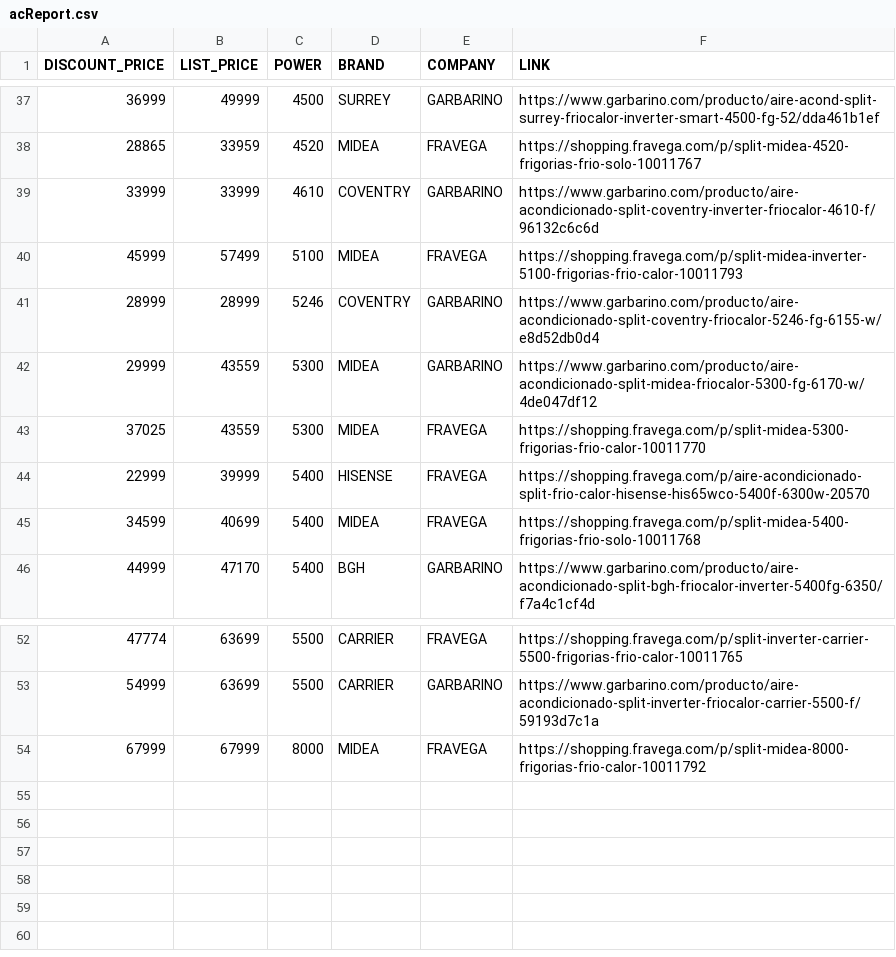
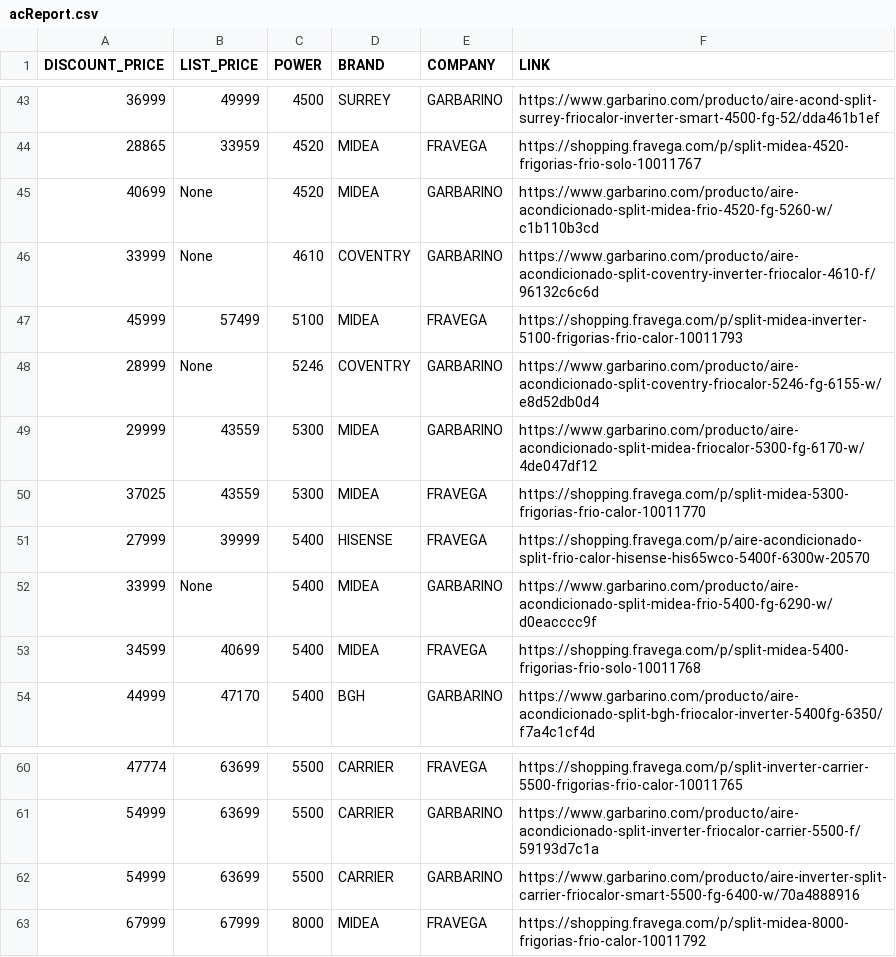
Before and after one commit to nrnieto/meliScraper, a CSV file: samples/acReport.csv, drawn as a sheet; only a part is shown, gaps mark what is left out; the diff covers the shown part only.

```diff
--- a/samples/acReport.csv
+++ b/samples/acReport.csv
@@ -38,8 +44,10 @@ DISCOUNT_PRICE,LIST_PRICE,POWER,BRAND,COMPANY,LINK
 28865,33959,4520,MIDEA,FRAVEGA,https://shopping.fravega.com/p/split-midea-4520-frigorias-frio-solo-10011767
-33999,33999,4610,COVENTRY,GARBARINO,https://www.garbarino.com/producto/aire-acondicionado-split-coventry-inverter-friocalor-4610-f/96132c6c6d
+40699,None,4520,MIDEA,GARBARINO,https://www.garbarino.com/producto/aire-acondicionado-split-midea-frio-4520-fg-5260-w/c1b110b3cd
+33999,None,4610,COVENTRY,GARBARINO,https://www.garbarino.com/producto/aire-acondicionado-split-coventry-inverter-friocalor-4610-f/96132c6c6d
 45999,57499,5100,MIDEA,FRAVEGA,https://shopping.fravega.com/p/split-midea-inverter-5100-frigorias-frio-calor-10011793
-28999,28999,5246,COVENTRY,GARBARINO,https://www.garbarino.com/producto/aire-acondicionado-split-coventry-friocalor-5246-fg-6155-w/e8d52db0d4
+28999,None,5246,COVENTRY,GARBARINO,https://www.garbarino.com/producto/aire-acondicionado-split-coventry-friocalor-5246-fg-6155-w/e8d52db0d4
 29999,43559,5300,MIDEA,GARBARINO,https://www.garbarino.com/producto/aire-acondicionado-split-midea-friocalor-5300-fg-6170-w/4de047df12
 37025,43559,5300,MIDEA,FRAVEGA,https://shopping.fravega.com/p/split-midea-5300-frigorias-frio-calor-10011770
-22999,39999,5400,HISENSE,FRAVEGA,https://shopping.fravega.com/p/aire-acondicionado-split-frio-calor-hisense-his65wco-5400f-6300w-20570
+27999,39999,5400,HISENSE,FRAVEGA,https://shopping.fravega.com/p/aire-acondicionado-split-frio-calor-hisense-his65wco-5400f-6300w-20570
+33999,None,5400,MIDEA,GARBARINO,https://www.garbarino.com/producto/aire-acondicionado-split-midea-frio-5400-fg-6290-w/d0eacccc9f
 34599,40699,5400,MIDEA,FRAVEGA,https://shopping.fravega.com/p/split-midea-5400-frigorias-frio-solo-10011768
@@ -53,2 +61,3 @@ DISCOUNT_PRICE,LIST_PRICE,POWER,BRAND,COMPANY,LINK
 54999,63699,5500,CARRIER,GARBARINO,https://www.garbarino.com/producto/aire-acondicionado-split-inverter-friocalor-carrier-5500-f/59193d7c1a
+54999,63699,5500,CARRIER,GARBARINO,https://www.garbarino.com/producto/aire-inverter-split-carrier-friocalor-smart-5500-fg-6400-w/70a4888916
 67999,67999,8000,MIDEA,FRAVEGA,https://shopping.fravega.com/p/split-midea-8000-frigorias-frio-calor-10011792
```
Also changed, not shown: 12 added rows, 6 removed rows and 14 edited cells elsewhere in this file, samples/tvReport.csv, 12 other files.
